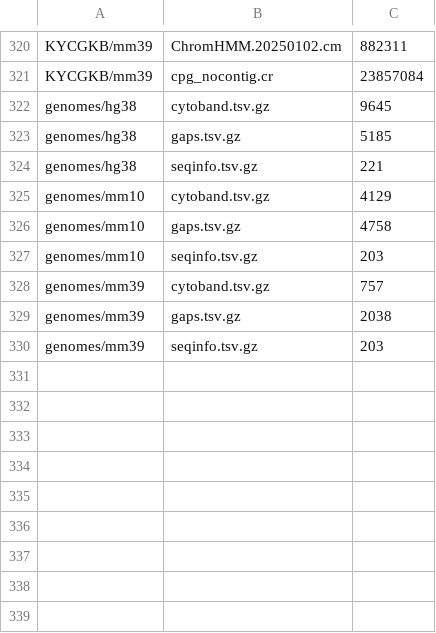
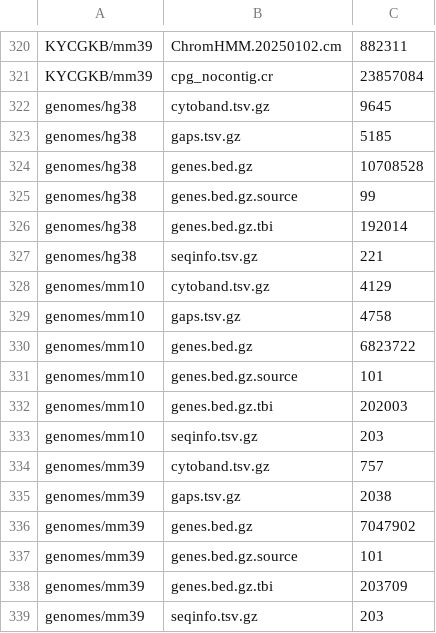
Before and after one commit to zhou-lab/YAME, a TSV file: tools/registry/catalog/file_sizes.tsv, drawn as a sheet; only a part is shown, gaps mark what is left out; the diff names each change by its address in the sheet, - before the commit and + after, or states it on an @@ line.

Commit message:
genomes v3: gene tracks, and .tbi pairs like .idx
genes.bed.gz was never excluded -- it was not at the pinned tag. A directory's
file list IS its SHA256SUMS at the tag TAGS names, and zhou-lab/genomes v2
predates the GENCODE gene tracks. v2's manifest has three entries, main's has
five.

Tagged main as v3 (7792c54, "Add GENCODE transcript-model gene tracks") and
moved the pin, so all three builds now offer genes.bed.gz and its .tbi. The
stale v2 manifest cache is dropped, matching InfiniumAnnotation where only
the pinned tag is kept.

.tbi now pairs like .idx: one row, "genes.bed.gz +tbi", 10.4 MB for the pair,
present only when both halves are. Two spellings because two ecosystems --
YAME writes <x>.idx, tabix writes <x>.tbi -- and a bed.gz without its .tbi is
as much use as a .cm without its .idx. The suffix list is one array, so a
third kind is one line.

Verified end to end: `yame fetch genomes/hg38` lands all five files, and
`sha256sum -c SHA256SUMS` in the store re-verifies every one of them with
none of this code involved.

One visible consequence, and it is the honest one: hg38's TAG column now
reads "mixed", because that unit draws its knowledgebase from KYCGKB v2 and
its annotation from genomes v3. That is what unit_tag() was written to say
rather than name one repo's tag for a row that spans two.

Note for whoever cuts the next tag: genes.bed.gz.source, which records the
GENCODE release the track came from, is NOT in the upstream manifest, so it
cannot be fetched or verified and the store copy arrives without it.

```diff
--- a/tools/registry/catalog/file_sizes.tsv
+++ b/tools/registry/catalog/file_sizes.tsv
+row 324: genomes/hg38 | genes.bed.gz | 10708528
+row 325: genomes/hg38 | genes.bed.gz.source | 99
+row 326: genomes/hg38 | genes.bed.gz.tbi | 192014
+row 330: genomes/mm10 | genes.bed.gz | 6823722
+row 331: genomes/mm10 | genes.bed.gz.source | 101
+row 332: genomes/mm10 | genes.bed.gz.tbi | 202003
+row 336: genomes/mm39 | genes.bed.gz | 7047902
+row 337: genomes/mm39 | genes.bed.gz.source | 101
+row 338: genomes/mm39 | genes.bed.gz.tbi | 203709
```
Also changed, not shown: 7 other files.
